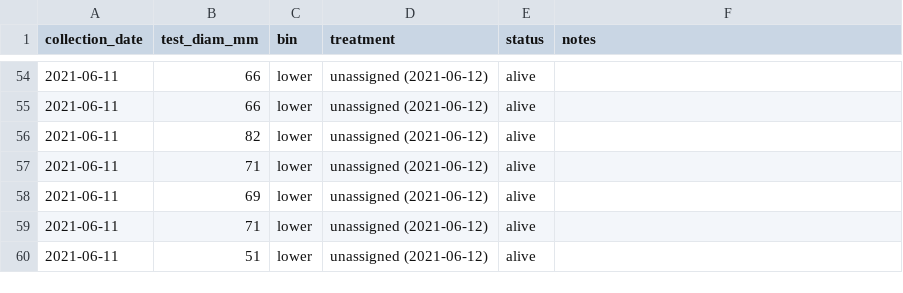
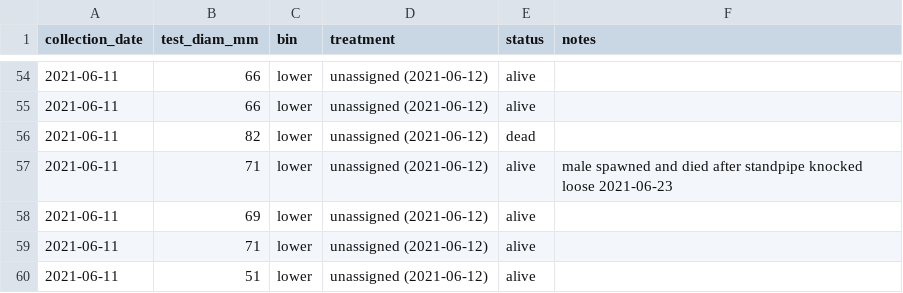
Before and after one commit to gravems/pycno-urchin, a CSV file: Data/urchin_test_diams.csv, drawn as a sheet; only a part is shown, gaps mark what is left out.

Commit message:
Added notes, recorded dead urchin

```diff
--- a/Data/urchin_test_diams.csv
+++ b/Data/urchin_test_diams.csv
@@ -55,4 +55,4 @@ collection_date,test_diam_mm,bin,treatment,status,notes
 2021-06-11,66,lower,unassigned (2021-06-12),alive,
-2021-06-11,82,lower,unassigned (2021-06-12),alive,
-2021-06-11,71,lower,unassigned (2021-06-12),alive,
+2021-06-11,82,lower,unassigned (2021-06-12),dead,
+2021-06-11,71,lower,unassigned (2021-06-12),alive,male spawned and died after standpipe knocked loose 2021-06-23
 2021-06-11,69,lower,unassigned (2021-06-12),alive,
```
Also changed, not shown: 1 other file.
